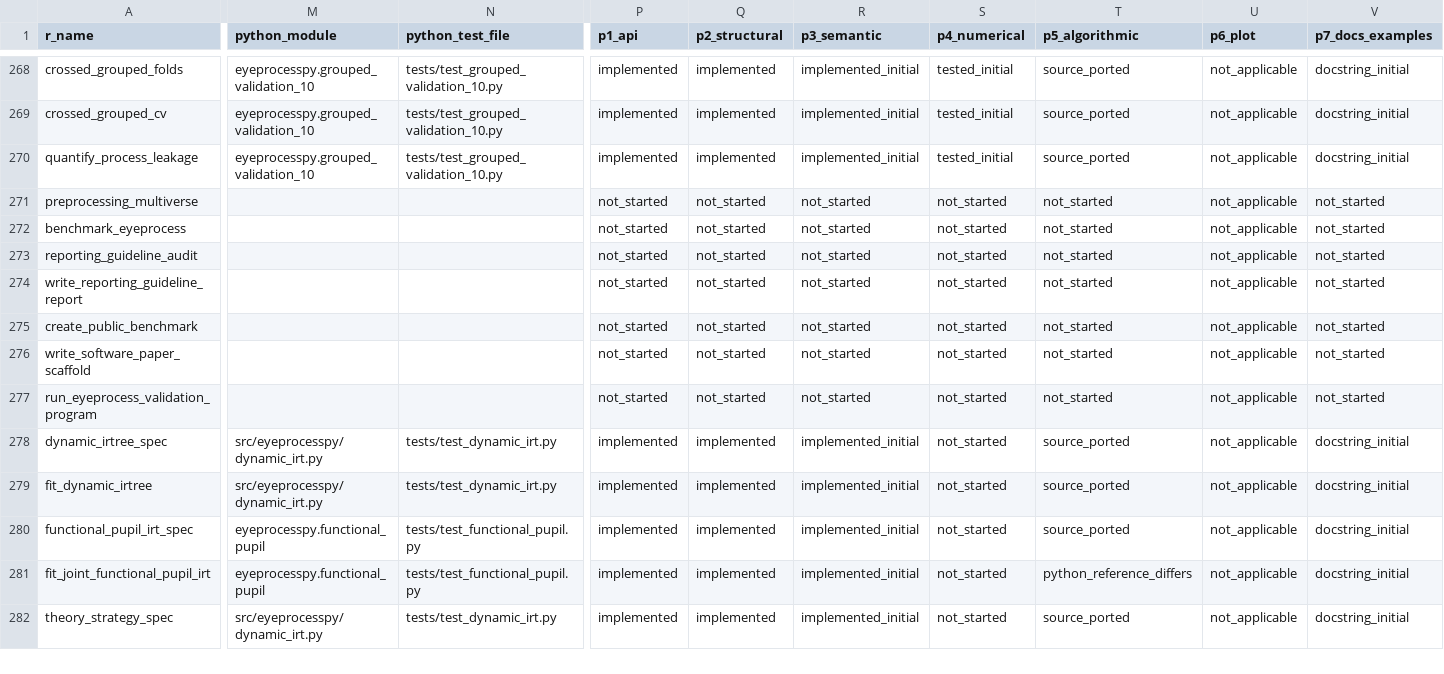
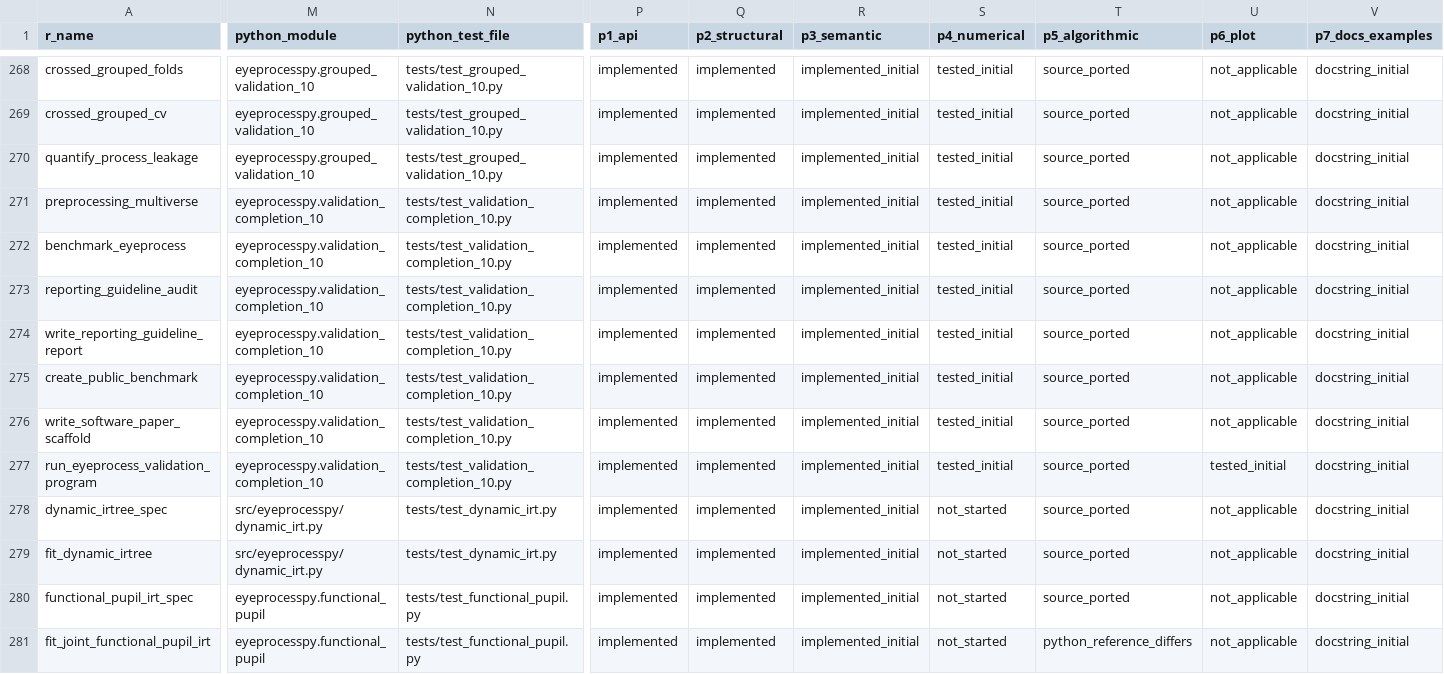
Before and after one commit to stefanosbalaskas/eyeprocesspy, a CSV file: parity/PARITY_MATRIX.csv, drawn as a sheet; only a part is shown, gaps mark what is left out; the shorter side is filled out with more unchanged rows; the diff covers the shown part only; the diff names each change by its address in the sheet, - before the commit and + after, or states it on an @@ line.

Commit message:
feat: complete R021 validation programme

```diff
--- a/parity/PARITY_MATRIX.csv
+++ b/parity/PARITY_MATRIX.csv
-M271:M277 (python_module): (empty)
+M271:M277 (python_module): eyeprocesspy.validation_completion_10
-N271:N277 (python_test_file): (empty)
+N271:N277 (python_test_file): tests/test_validation_completion_10.py
-P271:P277 (p1_api): not_started
+P271:P277 (p1_api): implemented
-Q271:Q277 (p2_structural): not_started
+Q271:Q277 (p2_structural): implemented
-R271:R277 (p3_semantic): not_started
+R271:R277 (p3_semantic): implemented_initial
-S271:S277 (p4_numerical): not_started
+S271:S277 (p4_numerical): tested_initial
-T271:T277 (p5_algorithmic): not_started
+T271:T277 (p5_algorithmic): source_ported
-V271:V277 (p7_docs_examples): not_started
+V271:V277 (p7_docs_examples): docstring_initial
-U277 (p6_plot): not_applicable
+U277 (p6_plot): tested_initial
```
Also changed, not shown: 1 edited cell elsewhere in this file, 3 other files.
